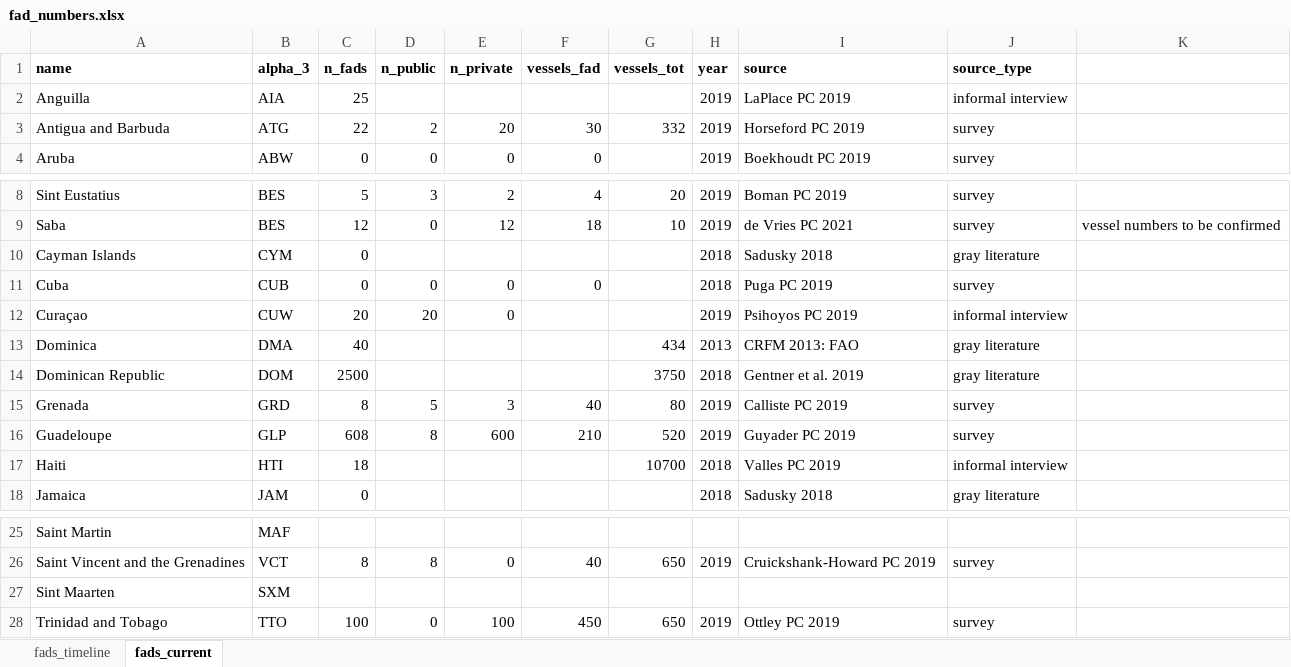
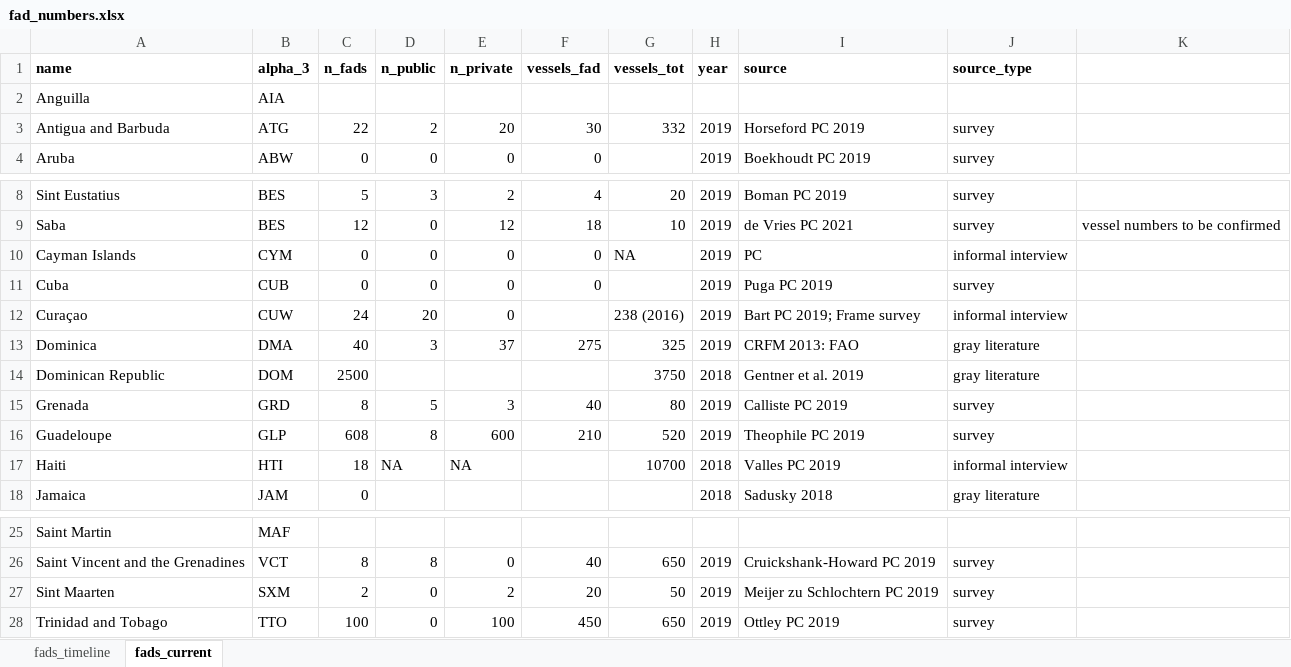
Before and after one commit to jcvdav/kuni_fads, an Excel workbook: raw_data/fad_data/fad_numbers.xlsx, sheet fads_current, drawn as a sheet; only a part is shown, gaps mark what is left out; values as stored, in another font and other column widths than the file's, no borders; the diff names each change by its address in the sheet, - before the commit and + after, or states it on an @@ line.

Commit message:
new fad data and working on saba/eustatia issue

```diff
--- a/raw_data/fad_data/fad_numbers.xlsx (sheet fads_current)
+++ b/raw_data/fad_data/fad_numbers.xlsx (sheet fads_current)
-C2 (n_fads): 25
+C2 (n_fads): (empty)
-H2 (year): 2019
+H2 (year): (empty)
-I2 (source): LaPlace PC 2019
+I2 (source): (empty)
-J2 (source_type): informal interview
+J2 (source_type): (empty)
-D10 (n_public): (empty)
+D10 (n_public): 0
-E10 (n_private): (empty)
+E10 (n_private): 0
-F10 (vessels_fad): (empty)
+F10 (vessels_fad): 0
-G10 (vessels_tot): (empty)
+G10 (vessels_tot): NA
-H10:H11 (year): 2018
+H10:H11 (year): 2019
-I10 (source): Sadusky 2018
+I10 (source): PC
-J10 (source_type): gray literature
+J10 (source_type): informal interview
-C12 (n_fads): 20
+C12 (n_fads): 24
-G12 (vessels_tot): (empty)
+G12 (vessels_tot): 238 (2016)
-I12 (source): Psihoyos PC 2019
+I12 (source): Bart PC 2019; Frame survey
-D13 (n_public): (empty)
+D13 (n_public): 3
-E13 (n_private): (empty)
+E13 (n_private): 37
-F13 (vessels_fad): (empty)
+F13 (vessels_fad): 275
-G13 (vessels_tot): 434
+G13 (vessels_tot): 325
-H13 (year): 2013
+H13 (year): 2019
-I16 (source): Guyader PC 2019
+I16 (source): Theophile PC 2019
-D17 (n_public): (empty)
+D17 (n_public): NA
-E17 (n_private): (empty)
+E17 (n_private): NA
-C27 (n_fads): (empty)
+C27 (n_fads): 2
-D27 (n_public): (empty)
+D27 (n_public): 0
-E27 (n_private): (empty)
+E27 (n_private): 2
-F27 (vessels_fad): (empty)
+F27 (vessels_fad): 20
-G27 (vessels_tot): (empty)
+G27 (vessels_tot): 50
-H27 (year): (empty)
+H27 (year): 2019
-I27 (source): (empty)
+I27 (source): Meijer zu Schlochtern PC 2019
-J27 (source_type): (empty)
+J27 (source_type): survey
```
Also changed, not shown: raw_data/tourism/cto_2015_tourism.xlsx, 8 other files.
